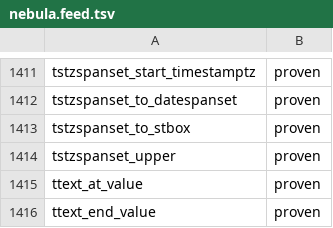
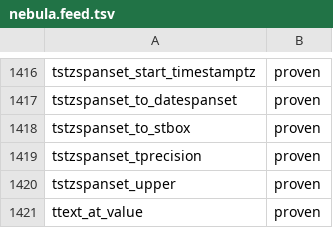
Before and after one commit to estebanzimanyi/MobilityNebula, a TSV file: tools/streaming_parity/feeds/nebula.feed.tsv, drawn as a sheet; only a part is shown, gaps mark what is left out; the shorter side is filled out with more unchanged rows; the diff covers the shown part only.

Commit message:
Add time get_bin and tprecision operators (6 ops)
Extend ARITY3 with a scalar_text (date/tstz origin) extra: date/
timestamptz_get_bin, timestamptz_tprecision (base + Interval + origin ->
scalar) and tstzspan/tstzset/tstzspanset_tprecision (container + Interval
+ origin -> container). Register the tstzspanset primary input. Suite
1452/1452 green; feed 1455 -> 1461 proven (zero-removal set diff),
lint 0.

```diff
--- a/tools/streaming_parity/feeds/nebula.feed.tsv
+++ b/tools/streaming_parity/feeds/nebula.feed.tsv
@@ -1413,2 +1418,3 @@ tstzspanset_to_datespanset	proven
 tstzspanset_to_stbox	proven
+tstzspanset_tprecision	proven
 tstzspanset_upper	proven
```
Also changed, not shown: 5 added rows elsewhere in this file, 36 other files.
